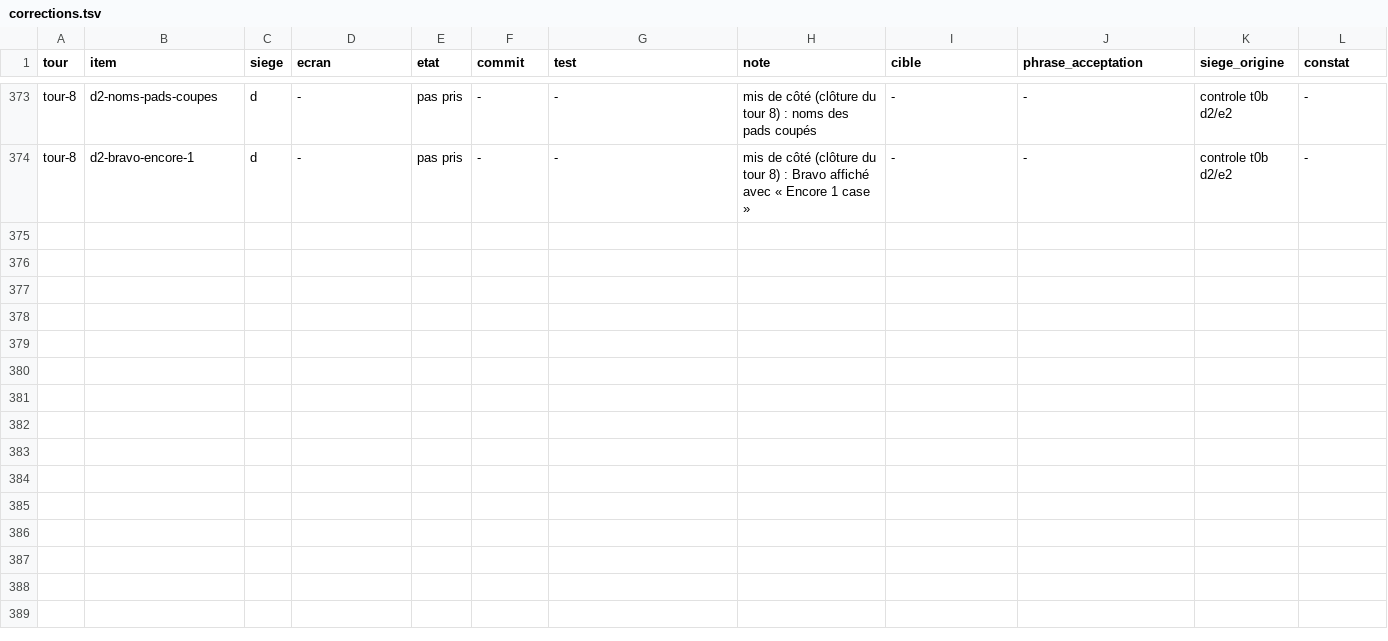
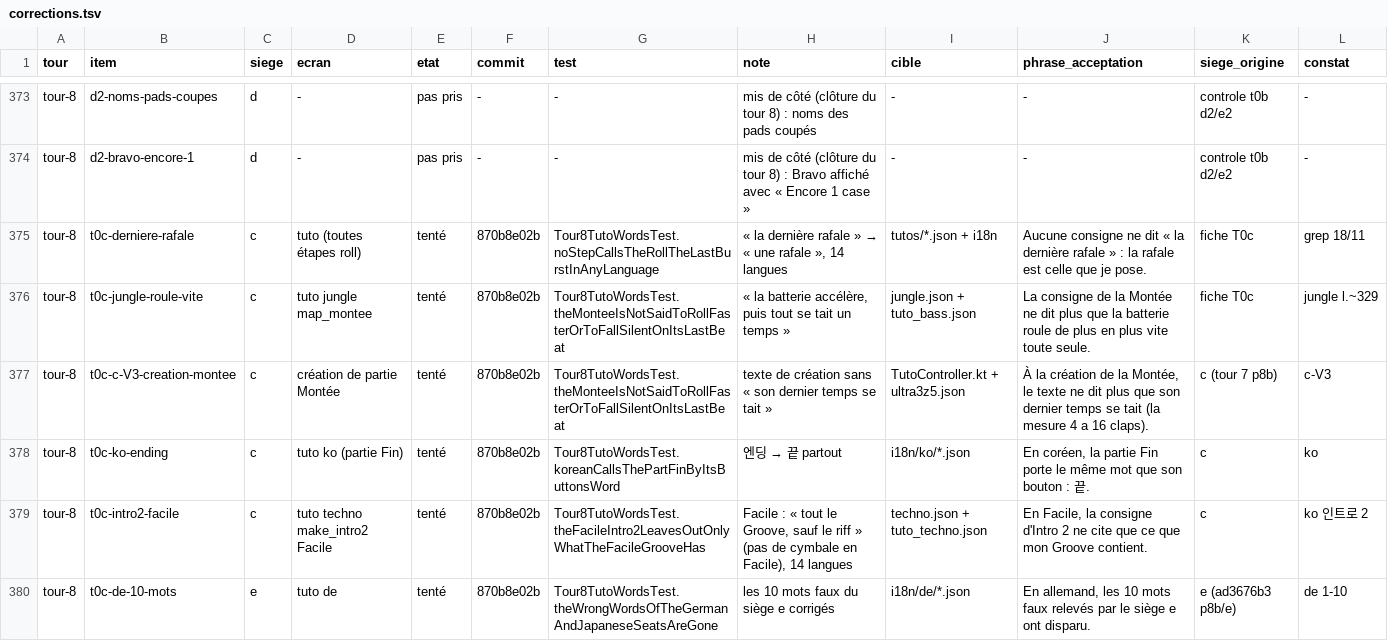
Before and after one commit to benjaminpaquot123-netizen/pocket-studio, a TSV file: docs/audits/ultra/corrections.tsv, drawn as a sheet; only a part is shown, gaps mark what is left out; the diff covers the shown part only.

```diff
--- a/docs/audits/ultra/corrections.tsv
+++ b/docs/audits/ultra/corrections.tsv
@@ -374 +374,7 @@ tour-8	d2-noms-pads-coupes	d	-	pas pris	-	-	mis de côté (clôture du tour 8) :
 tour-8	d2-bravo-encore-1	d	-	pas pris	-	-	mis de côté (clôture du tour 8) : Bravo affiché avec « Encore 1 case »	-	-	controle t0b d2/e2	-
+tour-8	t0c-derniere-rafale	c	tuto (toutes étapes roll)	tenté	870b8e02b	Tour8TutoWordsTest.noStepCallsTheRollTheLastBurstInAnyLanguage	« la dernière rafale » → « une rafale », 14 langues	tutos/*.json + i18n	Aucune consigne ne dit « la dernière rafale » : la rafale est celle que je pose.	fiche T0c	grep 18/11
+tour-8	t0c-jungle-roule-vite	c	tuto jungle map_montee	tenté	870b8e02b	Tour8TutoWordsTest.theMonteeIsNotSaidToRollFasterOrToFallSilentOnItsLastBeat	« la batterie accélère, puis tout se tait un temps »	jungle.json + tuto_bass.json	La consigne de la Montée ne dit plus que la batterie roule de plus en plus vite toute seule.	fiche T0c	jungle l.~329
+tour-8	t0c-c-V3-creation-montee	c	création de partie Montée	tenté	870b8e02b	Tour8TutoWordsTest.theMonteeIsNotSaidToRollFasterOrToFallSilentOnItsLastBeat	texte de création sans « son dernier temps se tait »	TutoController.kt + ultra3z5.json	À la création de la Montée, le texte ne dit plus que son dernier temps se tait (la mesure 4 a 16 claps).	c (tour 7 p8b)	c-V3
+tour-8	t0c-ko-ending	c	tuto ko (partie Fin)	tenté	870b8e02b	Tour8TutoWordsTest.koreanCallsThePartFinByItsButtonsWord	엔딩 → 끝 partout	i18n/ko/*.json	En coréen, la partie Fin porte le même mot que son bouton : 끝.	c	ko
+tour-8	t0c-intro2-facile	c	tuto techno make_intro2 Facile	tenté	870b8e02b	Tour8TutoWordsTest.theFacileIntro2LeavesOutOnlyWhatTheFacileGrooveHas	Facile : « tout le Groove, sauf le riff » (pas de cymbale en Facile), 14 langues	techno.json + tuto_techno.json	En Facile, la consigne d'Intro 2 ne cite que ce que mon Groove contient.	c	ko 인트로 2
+tour-8	t0c-de-10-mots	e	tuto de	tenté	870b8e02b	Tour8TutoWordsTest.theWrongWordsOfTheGermanAndJapaneseSeatsAreGone	les 10 mots faux du siège e corrigés	i18n/de/*.json	En allemand, les 10 mots faux relevés par le siège e ont disparu.	e (ad3676b3 p8b/e)	de 1-10
```
Also changed, not shown: 6 added rows elsewhere in this file, 1 other file.
